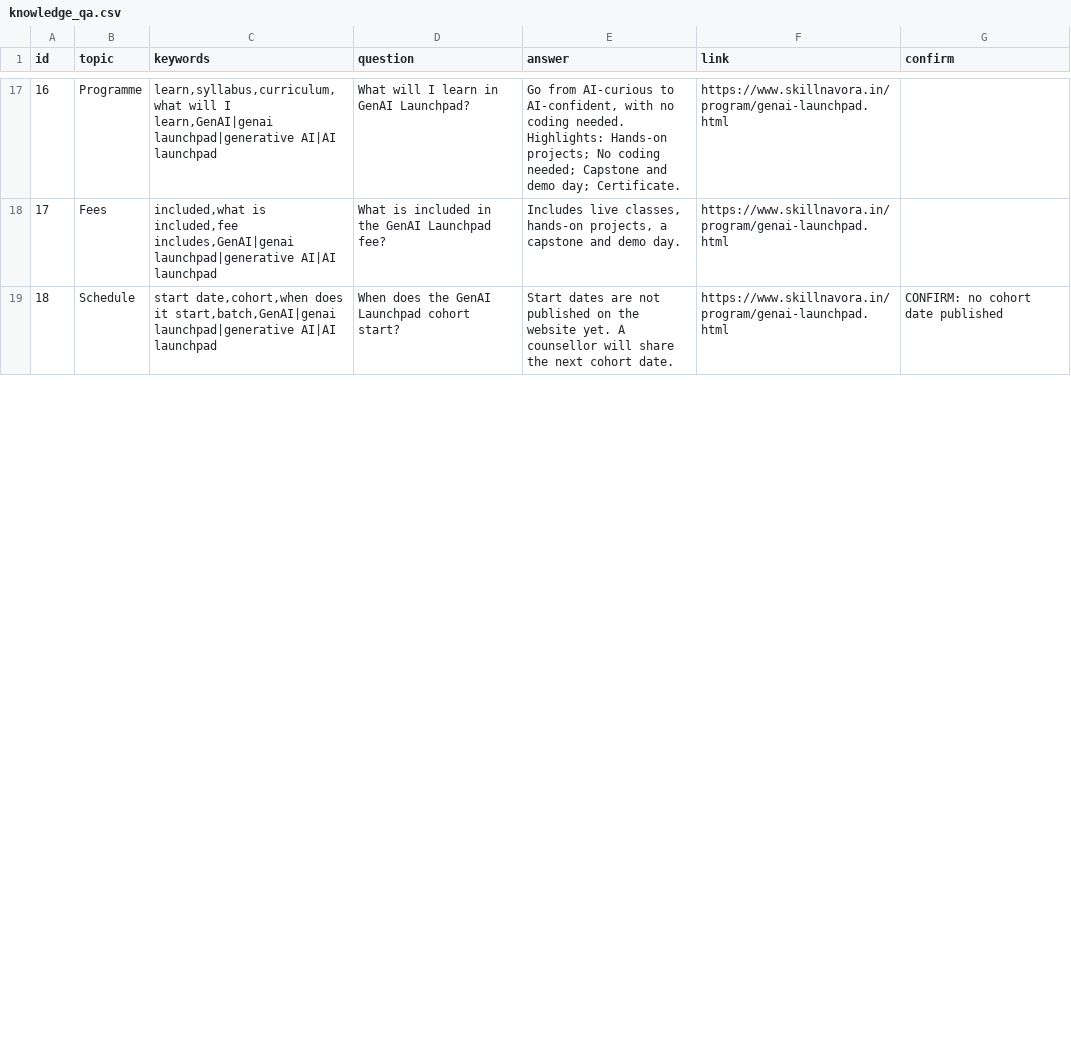
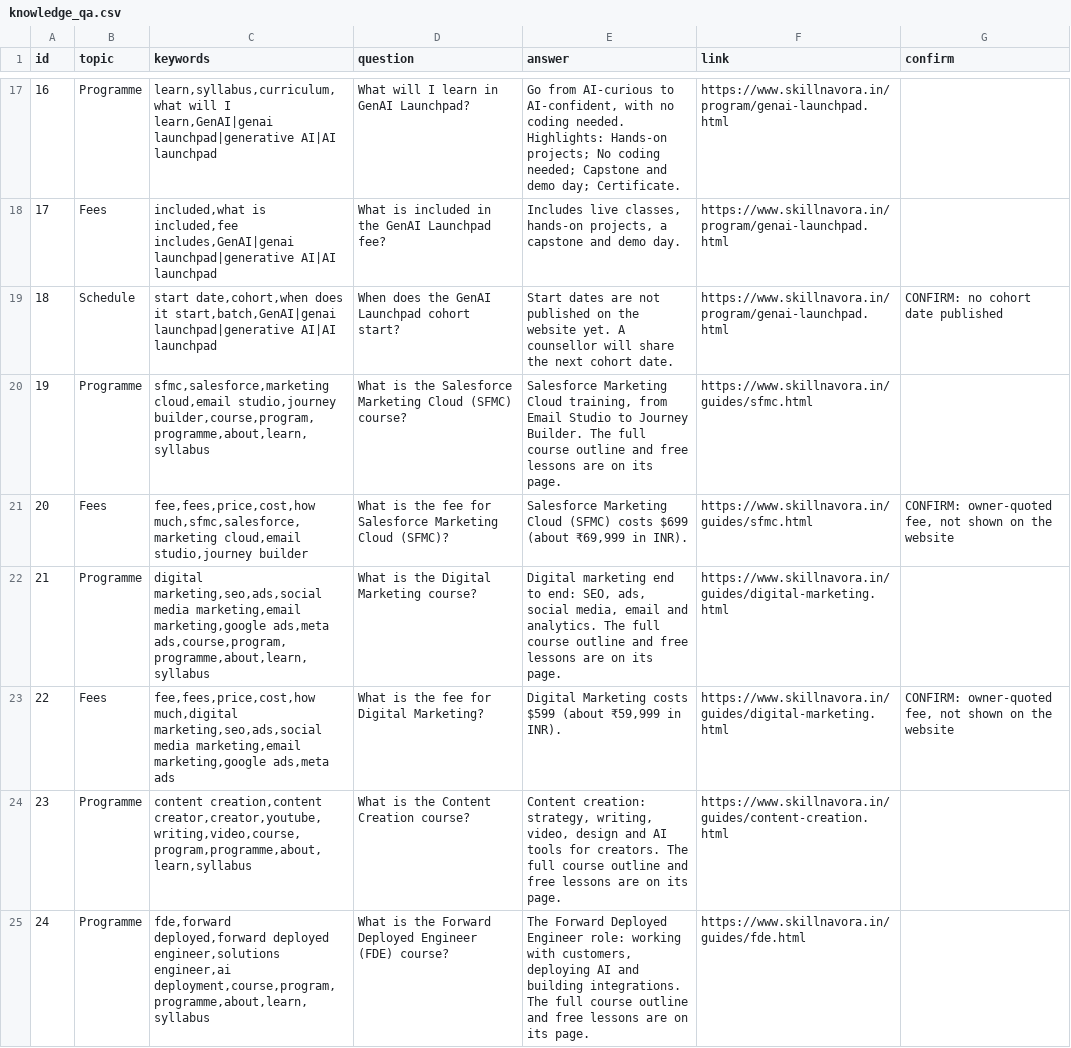
Before and after one commit to varunkumar1989/Skillnavora, a CSV file: whatsapp-agent/knowledge_qa.csv, drawn as a sheet; only a part is shown, gaps mark what is left out; the diff covers the shown part only; the diff names each change by its address in the sheet, - before the commit and + after, or states it on an @@ line.

```diff
--- a/whatsapp-agent/knowledge_qa.csv
+++ b/whatsapp-agent/knowledge_qa.csv
+row 20: 19 | Programme | sfmc,salesforce,marketing cloud,email studio,journey builder,course,program,programme,about,learn,syllabus | What is the Salesforce Marketing Cloud (SFMC) course? | Salesforce Marketing Cloud training, from Email Studio to Journey Builder. The full course outline and free lessons are on its page. | https://www.skillnavora.in/guides/sfmc.html
+row 21: 20 | Fees | fee,fees,price,cost,how much,sfmc,salesforce,marketing cloud,email studio,journey builder | What is the fee for Salesforce Marketing Cloud (SFMC)? | Salesforce Marketing Cloud (SFMC) costs $699 (about ₹69,999 in INR). | https://www.skillnavora.in/guides/sfmc.html | CONFIRM: owner-quoted fee, not shown on the website
+row 22: 21 | Programme | digital marketing,seo,ads,social media marketing,email marketing,google ads,meta ads,course,program,programme,about,learn,syllabus | What is the Digital Marketing course? | Digital marketing end to end: SEO, ads, social media, email and analytics. The full course outline and free lessons are on its page. | https://www.skillnavora.in/guides/digital-marketing.html
+row 23: 22 | Fees | fee,fees,price,cost,how much,digital marketing,seo,ads,social media marketing,email marketing,google ads,meta ads | What is the fee for Digital Marketing? | Digital Marketing costs $599 (about ₹59,999 in INR). | https://www.skillnavora.in/guides/digital-marketing.html | CONFIRM: owner-quoted fee, not shown on the website
+row 24: 23 | Programme | content creation,content creator,creator,youtube,writing,video,course,program,programme,about,learn,syllabus | What is the Content Creation course? | Content creation: strategy, writing, video, design and AI tools for creators. The full course outline and free lessons are on its page. | https://www.skillnavora.in/guides/content-creation.html
+row 25: 24 | Programme | fde,forward deployed,forward deployed engineer,solutions engineer,ai deployment,course,program,programme,about,learn,syllabus | What is the Forward Deployed Engineer (FDE) course? | The Forward Deployed Engineer role: working with customers, deploying AI and building integrations. The full course outline and free lessons are on its page. | https://www.skillnavora.in/guides/fde.html
```
Also changed, not shown: 4 added rows, 1 edited cell and row numbers in column A elsewhere in this file, 5 other files.
